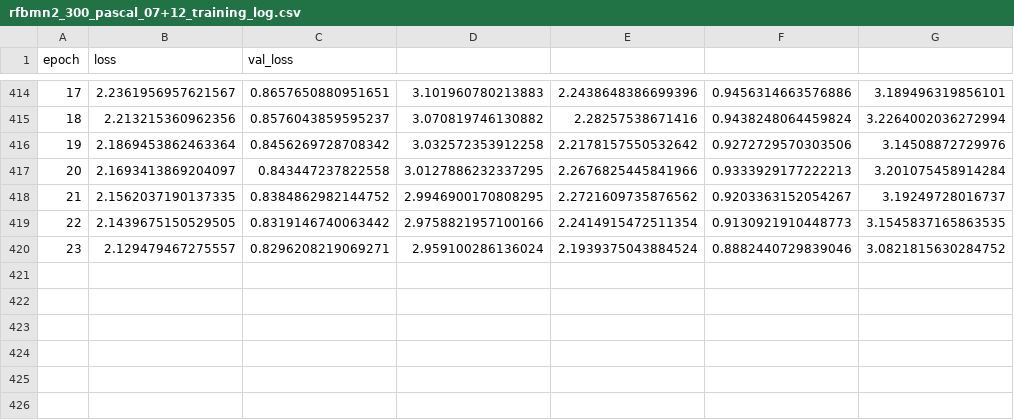
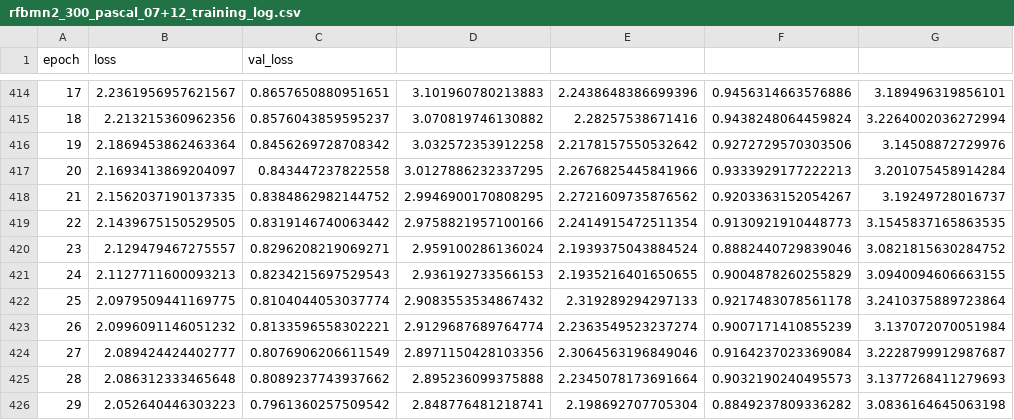
Before and after one commit to FelixCaae/RFBNet-Keras, a CSV file: rfbmn2_300_pascal_07+12_training_log.csv, drawn as a sheet; only a part is shown, gaps mark what is left out.

```diff
--- a/rfbmn2_300_pascal_07+12_training_log.csv
+++ b/rfbmn2_300_pascal_07+12_training_log.csv
@@ -420 +420,7 @@ epoch,loss,val_loss
 23,2.129479467275557,0.8296208219069271,2.959100286136024,2.1939375043884524,0.8882440729839046,3.0821815630284752
+24,2.1127711600093213,0.8234215697529543,2.936192733566153,2.1935216401650655,0.9004878260255829,3.0940094606663155
+25,2.0979509441169775,0.8104044053037774,2.9083553534867432,2.319289294297133,0.9217483078561178,3.2410375889723864
+26,2.0996091146051232,0.8133596558302221,2.9129687689764774,2.2363549523237274,0.9007171410855239,3.137072070051984
+27,2.089424424402777,0.8076906206611549,2.8971150428103356,2.3064563196849046,0.9164237023369084,3.2228799912987687
+28,2.086312333465648,0.8089237743937662,2.895236099375888,2.2345078173691664,0.9032190240495573,3.1377268411279693
+29,2.052640446303223,0.7961360257509542,2.848776481218741,2.198692707705304,0.8849237809336282,3.0836164645063198
```
Also changed, not shown: 14 other files.
